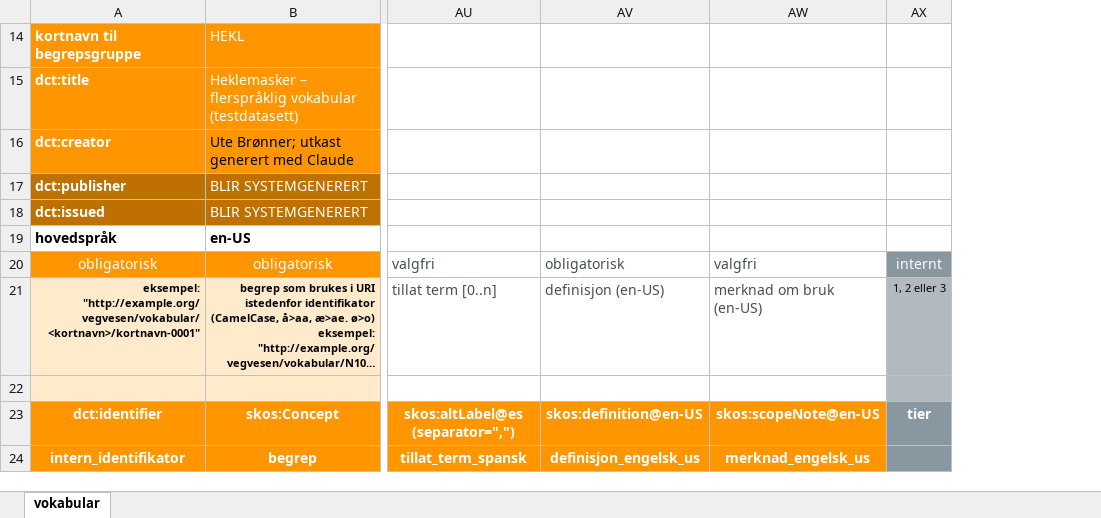
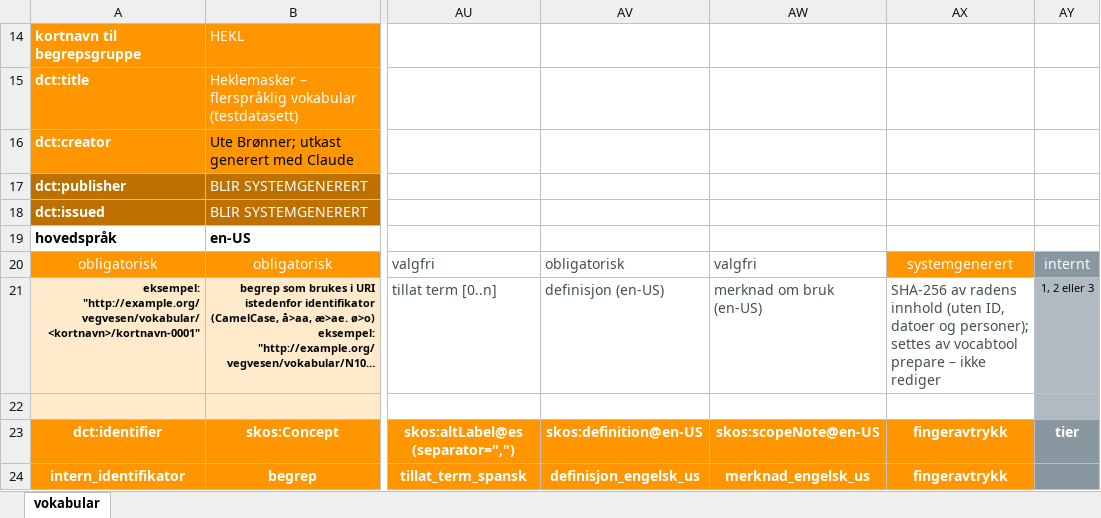
Before and after one commit to UteBroenner/skos-from-pdf-via-excel, an Excel workbook: datasets/hekling/HEKL-v8.xlsx, sheet vokabular, drawn as a sheet; only a part is shown, gaps mark what is left out; long unchanged cells end in …; values as stored, in another font and other column widths than the file's, no borders; table styles not drawn; the diff names each change by its address in the sheet, - before the commit and + after, or states it on an @@ line.

```diff
--- a/datasets/hekling/HEKL-v8.xlsx (sheet vokabular)
+++ b/datasets/hekling/HEKL-v8.xlsx (sheet vokabular)
+column AX, rows 20-24: systemgenerert | SHA-256 av radens innhold (uten ID, datoer og personer); settes av vocabtool prepare – ikke rediger |  | fingeravtrykk | fingeravtrykk
```
Also changed, not shown: templates/SKOS-Excel-mal-v8-for-import.xlsx, templates/SKOS-Excel-mal-v8-lang-ext.xlsx, 13 other files.
